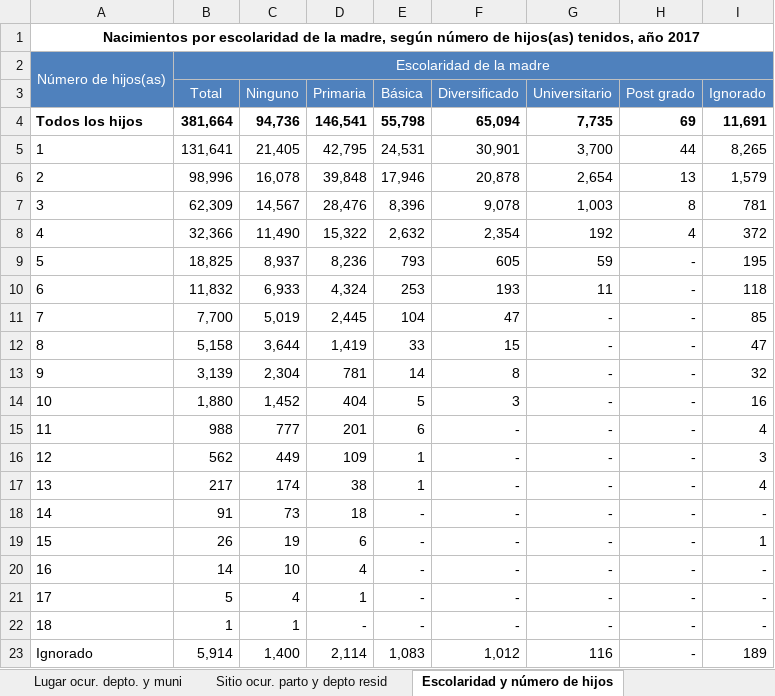
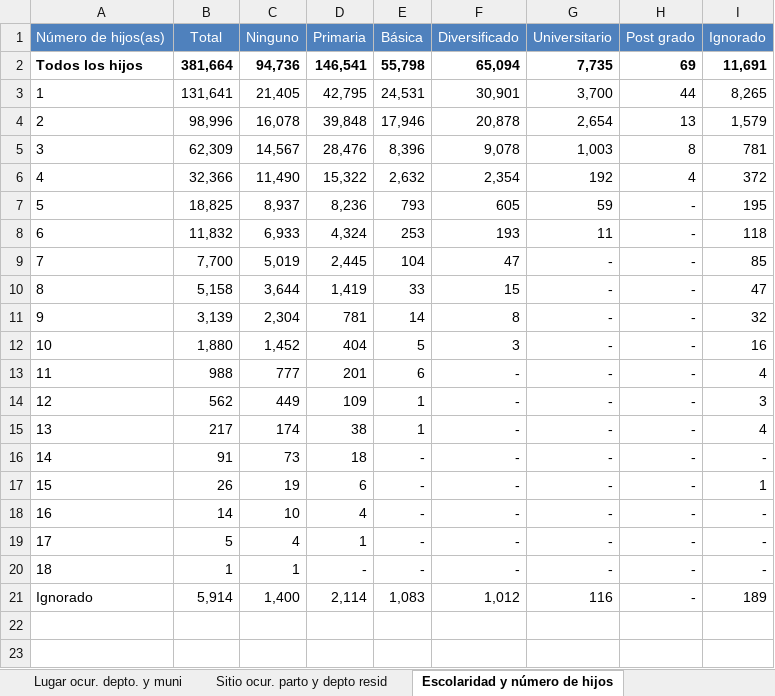
Before and after one commit to JoeBlock99/DataMiningProject1, an Excel workbook: Data/2017Nacimientos.xlsx, sheet Escolaridad y número de hijos, drawn as a sheet; values as stored, in another font and other column widths than the file's, no borders; charts and pictures not drawn; removed rows and columns are numbered as before the commit, all else as after; the diff names each change by its address in the sheet, - before the commit and + after, or states it on an @@ line.

```diff
--- a/Data/2017Nacimientos.xlsx (sheet Escolaridad y número de hijos)
+++ b/Data/2017Nacimientos.xlsx (sheet Escolaridad y número de hijos)
-row 1: Nacimientos por escolaridad de la madre, según número de hijos(as) tenidos, año 2017
-row 2: Número de hijos(as) | Escolaridad de la madre
@@ column A (Número de hijos(as)) renumbered in row 1 @@
```
Also changed, not shown: sheet Lugar ocur. depto. y muni, charts or pictures, Data/2016Nacimientos.xlsx, Data/2018Nacimientos.xlsx, 9 other files.
